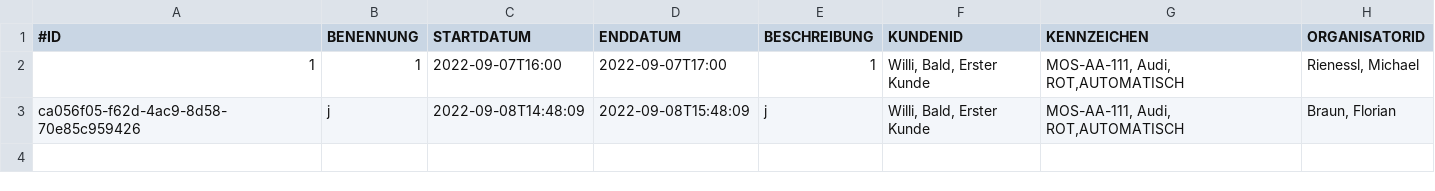
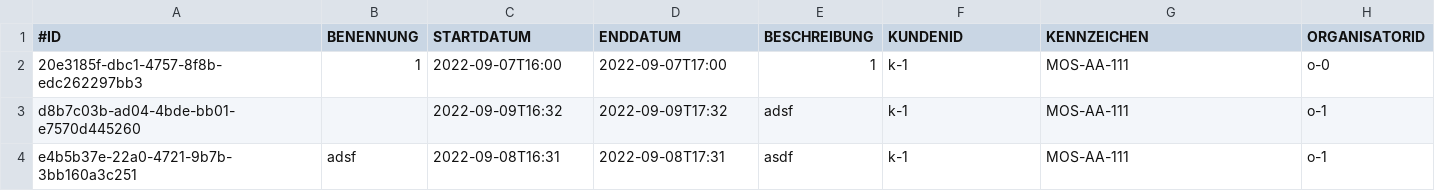
Before and after one commit to FlorianGelb/SWE, a CSV file: target/classes/CSVFiles/Buchungen.csv, drawn as a sheet.

```diff
--- a/target/classes/CSVFiles/Buchungen.csv
+++ b/target/classes/CSVFiles/Buchungen.csv
@@ -1,3 +1,4 @@
 #ID;BENENNUNG;STARTDATUM;ENDDATUM;BESCHREIBUNG;KUNDENID;KENNZEICHEN;ORGANISATORID
- 1;1;2022-09-07T16:00;2022-09-07T17:00;1;Willi, Bald, Erster Kunde;MOS-AA-111, Audi, ROT,AUTOMATISCH;Rienessl, Michael
-ca056f05-f62d-4ac9-8d58-70e85c959426;j;2022-09-08T14:48:09;2022-09-08T15:48:09;j;Willi, Bald, Erster Kunde;MOS-AA-111, Audi, ROT,AUTOMATISCH;Braun, Florian
+20e3185f-dbc1-4757-8f8b-edc262297bb3;1;2022-09-07T16:00;2022-09-07T17:00;1;k-1;MOS-AA-111;o-0
+d8b7c03b-ad04-4bde-bb01-e7570d445260;;2022-09-09T16:32;2022-09-09T17:32;adsf;k-1;MOS-AA-111;o-1
+e4b5b37e-22a0-4721-9b7b-3bb160a3c251;adsf;2022-09-08T16:31;2022-09-08T17:31;asdf;k-1;MOS-AA-111;o-1
```
Also changed, not shown: 10 other files.
